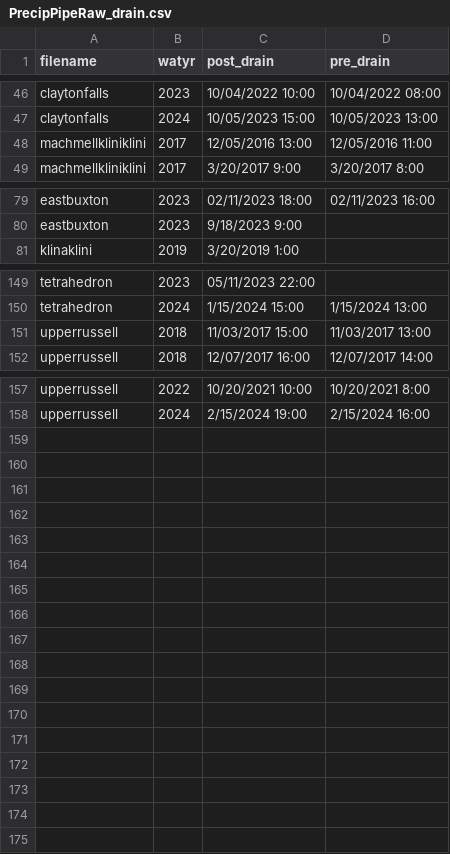
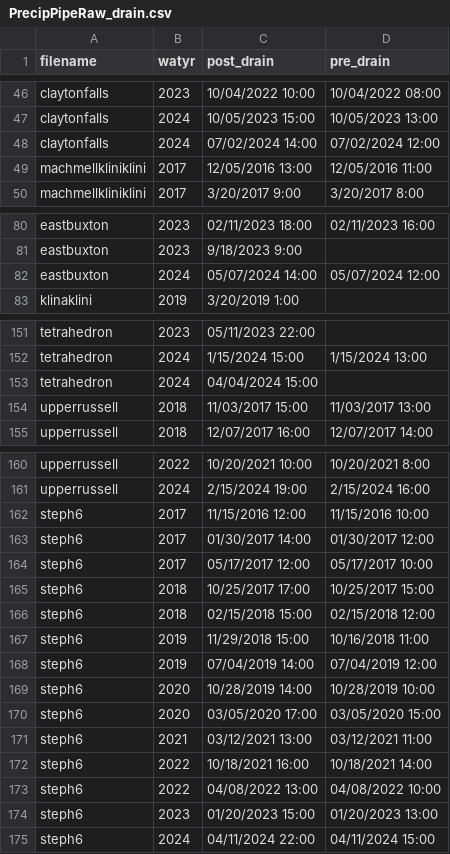
Before and after one commit to julbod/QAQC_VIU_wx, a CSV file: PrecipPipeRaw_drain.csv, drawn as a sheet; only a part is shown, gaps mark what is left out.

```diff
--- a/PrecipPipeRaw_drain.csv
+++ b/PrecipPipeRaw_drain.csv
@@ -47,2 +47,3 @@ claytonfalls,2023,10/04/2022 10:00,10/04/2022 08:00
 claytonfalls,2024,10/05/2023 15:00,10/05/2023 13:00
+claytonfalls,2024,07/02/2024 14:00,07/02/2024 12:00
 machmellkliniklini,2017,12/05/2016 13:00,12/05/2016 11:00
@@ -80,2 +81,3 @@ eastbuxton,2023,02/11/2023 18:00,02/11/2023 16:00
 eastbuxton,2023,9/18/2023 9:00,
+eastbuxton,2024,05/07/2024 14:00,05/07/2024 12:00
 klinaklini,2019,3/20/2019 1:00,
@@ -150,2 +152,3 @@ tetrahedron,2023,05/11/2023 22:00,
 tetrahedron,2024,1/15/2024 15:00,1/15/2024 13:00
+tetrahedron,2024,04/04/2024 15:00,
 upperrussell,2018,11/03/2017 15:00,11/03/2017 13:00
@@ -158 +161,15 @@ upperrussell,2022,10/20/2021 10:00,10/20/2021 8:00
 upperrussell,2024,2/15/2024 19:00,2/15/2024 16:00
+steph6,2017,11/15/2016 12:00,11/15/2016 10:00
+steph6,2017,01/30/2017 14:00,01/30/2017 12:00
+steph6,2017,05/17/2017 12:00,05/17/2017 10:00
+steph6,2018,10/25/2017 17:00,10/25/2017 15:00
+steph6,2018,02/15/2018 15:00,02/15/2018 12:00
+steph6,2019,11/29/2018 15:00,10/16/2018 11:00
+steph6,2019,07/04/2019 14:00,07/04/2019 12:00
+steph6,2020,10/28/2019 14:00,10/28/2019 10:00
+steph6,2020,03/05/2020 17:00,03/05/2020 15:00
+steph6,2021,03/12/2021 13:00,03/12/2021 11:00
+steph6,2022,10/18/2021 16:00,10/18/2021 14:00
+steph6,2022,04/08/2022 13:00,04/08/2022 10:00
+steph6,2023,01/20/2023 15:00,01/20/2023 13:00
+steph6,2024,04/11/2024 22:00,04/11/2024 15:00
```
Also changed, not shown: 16 other files.
